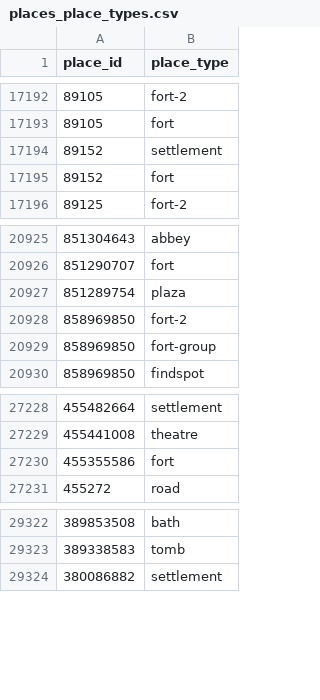
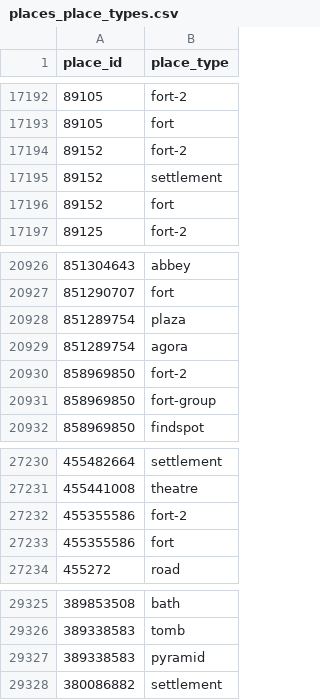
Before and after one commit to isawnyu/pleiades.datasets, a CSV file: data/gis/places_place_types.csv, drawn as a sheet; only a part is shown, gaps mark what is left out.

```diff
--- a/data/gis/places_place_types.csv
+++ b/data/gis/places_place_types.csv
@@ -17193,2 +17193,3 @@
 89105,fort
+89152,fort-2
 89152,settlement
@@ -20927,2 +20928,3 @@
 851289754,plaza
+851289754,agora
 858969850,fort-2
@@ -27229,2 +27231,3 @@
 455441008,theatre
+455355586,fort-2
 455355586,fort
@@ -29323,2 +29326,3 @@
 389338583,tomb
+389338583,pyramid
 380086882,settlement
```
Also changed, not shown: 1 other file.
